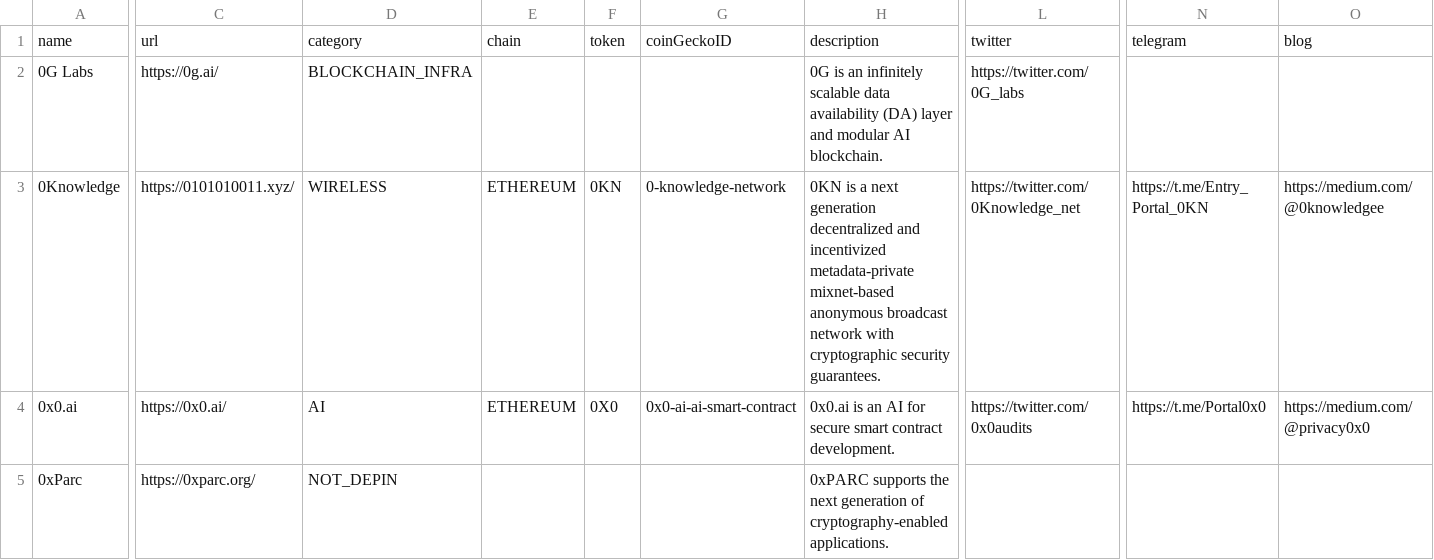
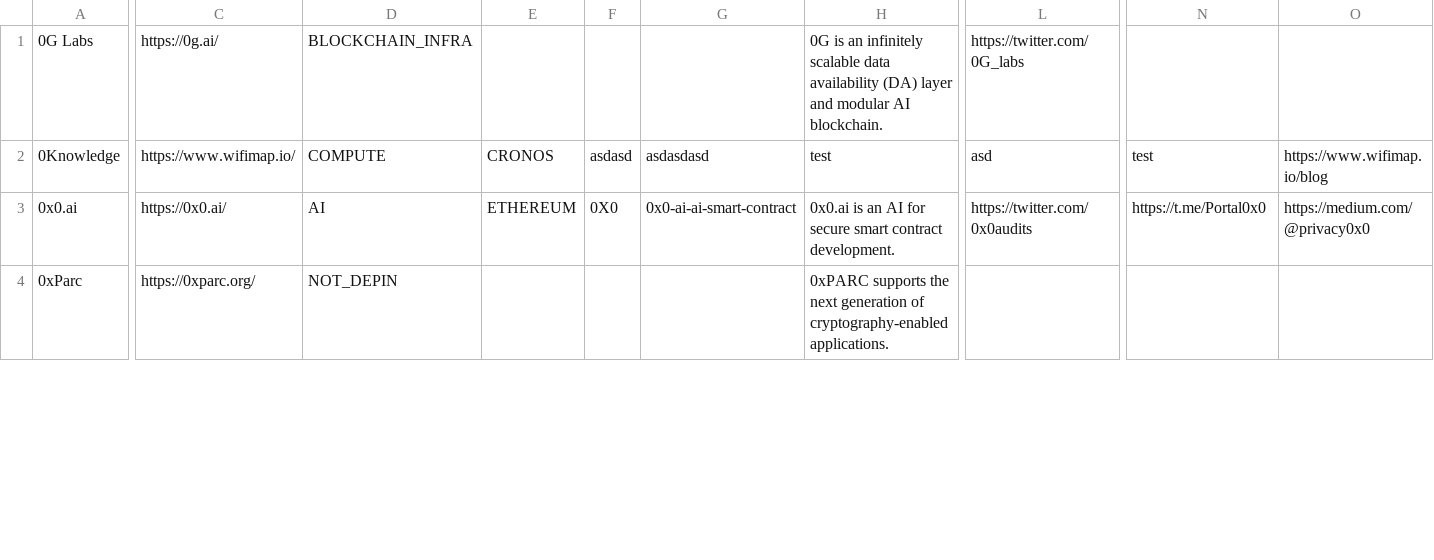
Before and after one commit to ev3-team/adapters, a CSV file: scripts/data/DePIN-Projects.csv, drawn as a sheet; only a part is shown, gaps mark what is left out; removed rows and columns are numbered as before the commit, all else as after; rows hold the shown columns only; the diff covers the shown part only; the diff names each change by its address in the sheet, - before the commit and + after, or states it on an @@ line.

```diff
--- a/scripts/data/DePIN-Projects.csv
+++ b/scripts/data/DePIN-Projects.csv
-row 1: name | url | category | chain | token | coinGeckoID | description | twitter | telegram | blog
-C2: https://0101010011.xyz/
+C2: https://www.wifimap.io/
-D2: WIRELESS
+D2: COMPUTE
-E2: ETHEREUM
+E2: CRONOS
-F2: 0KN
+F2: asdasd
-G2: 0-knowledge-network
+G2: asdasdasd
-H2: 0KN is a next generation decentralized and incentivized metadata-private mixnet-based anonymous broadcast network with cryptographic security guarantees.
+H2: test
-L2: https://twitter.com/0Knowledge_net
+L2: asd
-N2: https://t.me/Entry_Portal_0KN
+N2: test
-O2: https://medium.com/@0knowledgee
+O2: https://www.wifimap.io/blog
```
Also changed, not shown: 1 edited cell elsewhere in this file, scripts/data/DePIN-Projects-Dune.csv, 1 other file.
